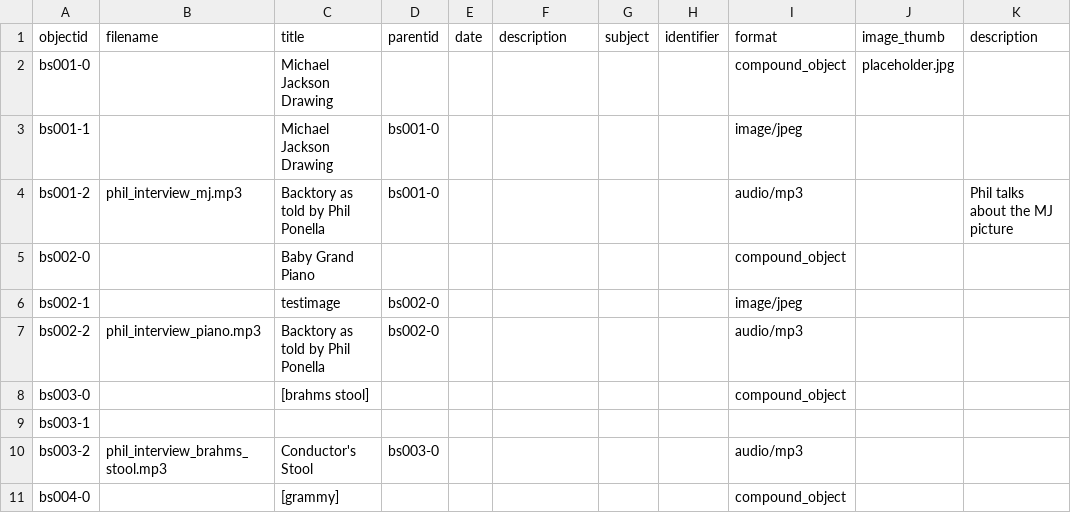
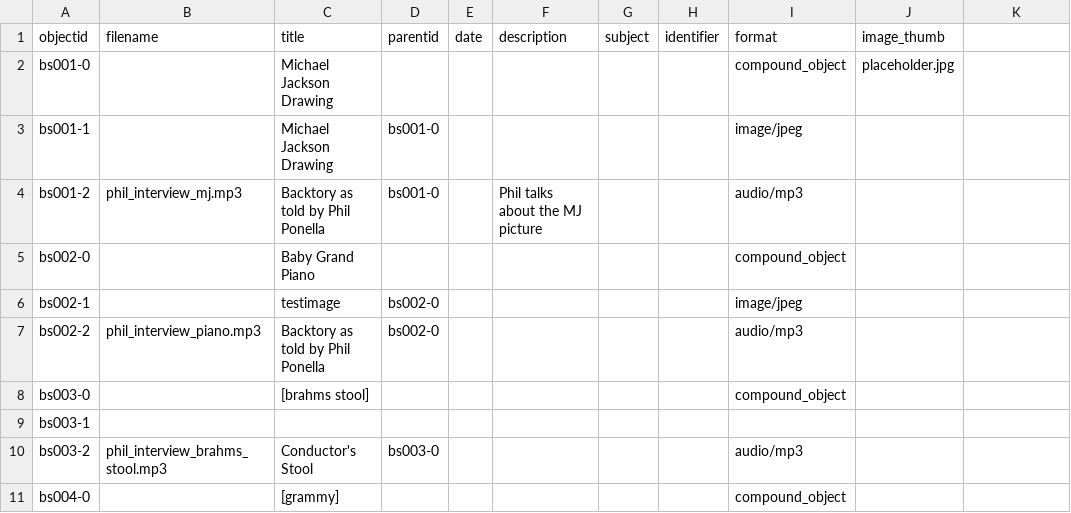
Before and after one commit to ricmarsh/bernsteins-stuff, a CSV file: _data/bernstein.csv, drawn as a sheet; only a part is shown; the diff names each change by its address in the sheet, - before the commit and + after, or states it on an @@ line.

Commit message:
Add files via upload

```diff
--- a/_data/bernstein.csv
+++ b/_data/bernstein.csv
-K1: description
+K1: (empty)
-F4 (description): (empty)
+F4 (description): Phil talks about the MJ picture
-K4: Phil talks about the MJ picture
+K4: (empty)
```
